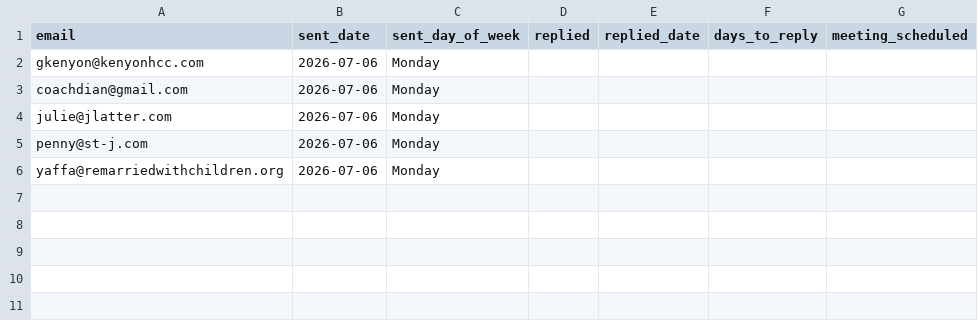
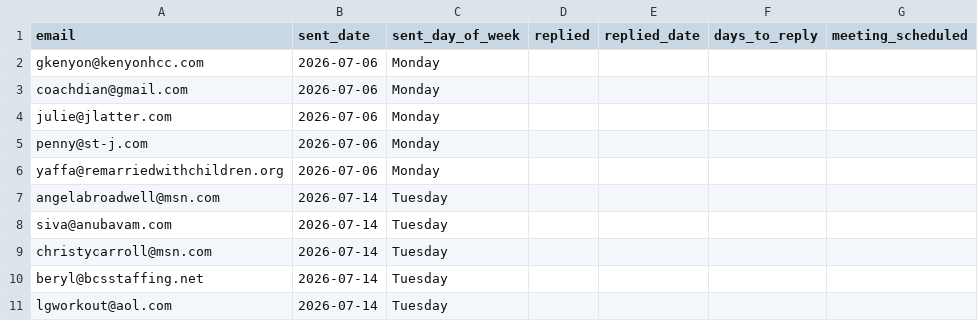
Before and after one commit to Synnovatia/Synnovatia-AIOS, a CSV file: client-reengagement/data/outreach_log.csv, drawn as a sheet; the diff names each change by its address in the sheet, - before the commit and + after, or states it on an @@ line.

```diff
--- a/client-reengagement/data/outreach_log.csv
+++ b/client-reengagement/data/outreach_log.csv
+row 7: angelabroadwell@msn.com | 2026-07-14 | Tuesday
+row 8: siva@anubavam.com | 2026-07-14 | Tuesday
+row 9: christycarroll@msn.com | 2026-07-14 | Tuesday
+row 10: beryl@bcsstaffing.net | 2026-07-14 | Tuesday
+row 11: lgworkout@aol.com | 2026-07-14 | Tuesday
```
Also changed, not shown: client-reengagement/data/roster.csv, 5 other files.
